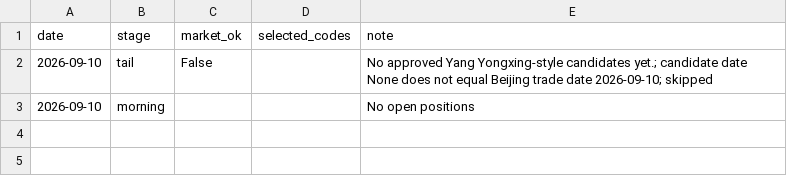
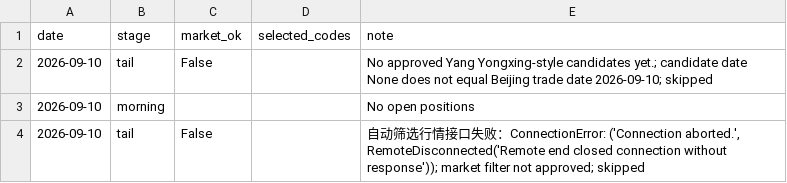
Before and after one commit to willhemin-alt/a-share-dashboard, a CSV file: data/decisions.csv, drawn as a sheet.

```diff
--- a/data/decisions.csv
+++ b/data/decisions.csv
@@ -3 +3,2 @@ date,stage,market_ok,selected_codes,note
 2026-09-10,morning,,,No open positions
+2026-09-10,tail,False,,"自动筛选行情接口失败：ConnectionError: ('Connection aborted.', RemoteDisconnected('Remote end closed connection without response')); market filter not approved; skipped"
```
Also changed, not shown: 1 other file.
